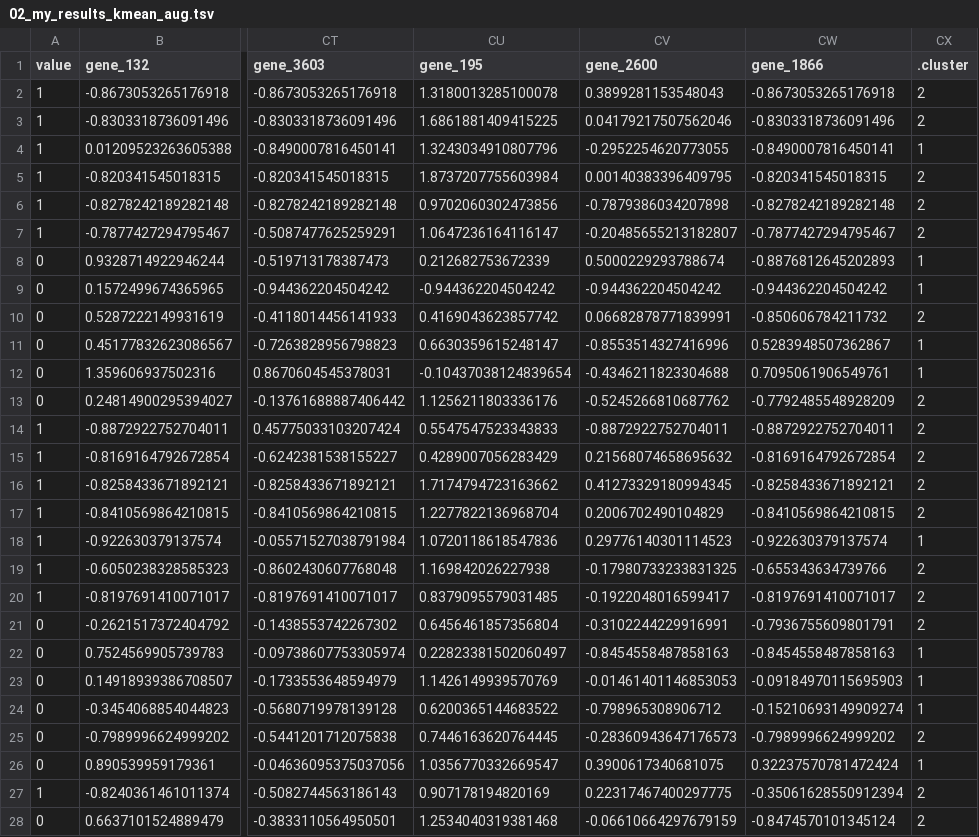
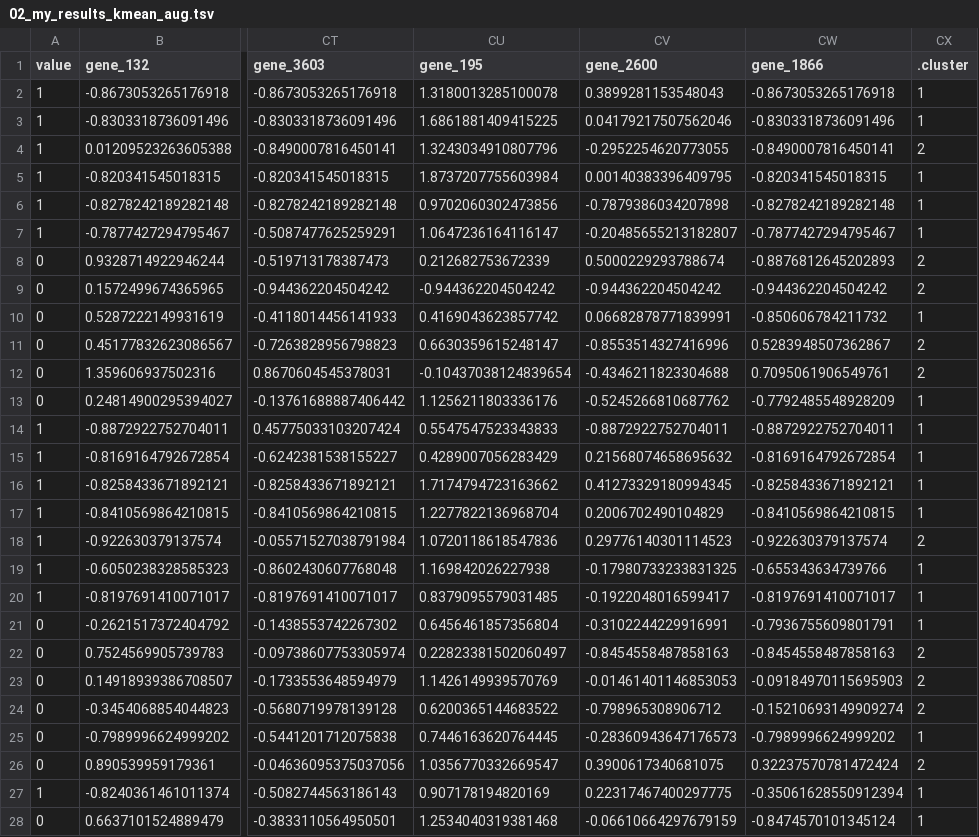
Before and after one commit to rforbiodatascience22/2022_group20_final_project, a TSV file: results/02_my_results_kmean_aug.tsv, drawn as a sheet; only a part is shown, gaps mark what is left out; the diff covers the shown part only; the diff names each change by its address in the sheet, - before the commit and + after, or states it on an @@ line.

```diff
--- a/results/02_my_results_kmean_aug.tsv
+++ b/results/02_my_results_kmean_aug.tsv
-CX2:CX3 (.cluster): 2
+CX2:CX3 (.cluster): 1
-CX4 (.cluster): 1
+CX4 (.cluster): 2
-CX5:CX7 (.cluster): 2
+CX5:CX7 (.cluster): 1
-CX8:CX9 (.cluster): 1
+CX8:CX9 (.cluster): 2
-CX10 (.cluster): 2
+CX10 (.cluster): 1
-CX11:CX12 (.cluster): 1
+CX11:CX12 (.cluster): 2
-CX13:CX17 (.cluster): 2
+CX13:CX17 (.cluster): 1
-CX18 (.cluster): 1
+CX18 (.cluster): 2
-CX19:CX21 (.cluster): 2
+CX19:CX21 (.cluster): 1
-CX22:CX24 (.cluster): 1
+CX22:CX24 (.cluster): 2
-CX25 (.cluster): 2
+CX25 (.cluster): 1
-CX26 (.cluster): 1
+CX26 (.cluster): 2
-CX27:CX28 (.cluster): 2
+CX27:CX28 (.cluster): 1
```
Also changed, not shown: 22 edited cells elsewhere in this file, data/03_my_data_clean_aug.tsv, results/01_my_results_pca_eig.tsv, 9 other files.
